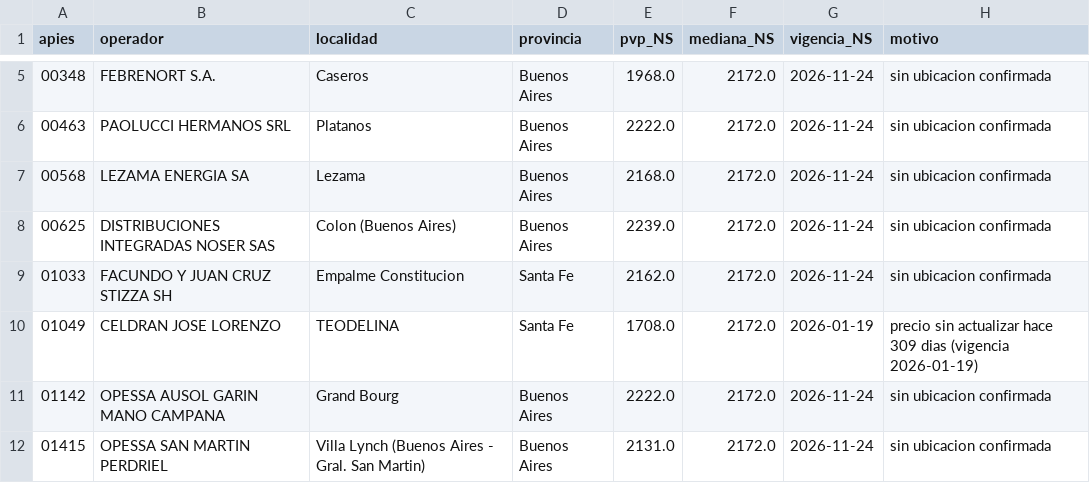
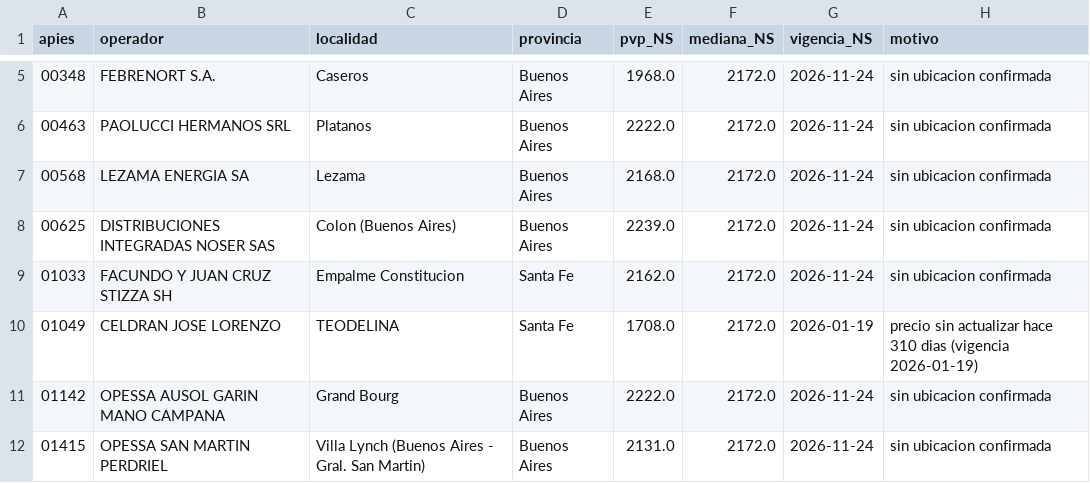
Before and after one commit to arqderman-tech/ypf_precios, a CSV file: data/excluidas.csv, drawn as a sheet; only a part is shown, gaps mark what is left out.

```diff
--- a/data/excluidas.csv
+++ b/data/excluidas.csv
@@ -9,3 +9,3 @@ apies,operador,localidad,provincia,pvp_NS,mediana_NS,vigencia_NS,motivo
 01033,"FACUNDO Y JUAN CRUZ STIZZA SH","Empalme Constitucion",Santa Fe,2162.0,2172.0,2026-11-24,sin ubicacion confirmada
-01049,"CELDRAN JOSE LORENZO","TEODELINA",Santa Fe,1708.0,2172.0,2026-01-19,precio sin actualizar hace 309 dias (vigencia 2026-01-19)
+01049,"CELDRAN JOSE LORENZO","TEODELINA",Santa Fe,1708.0,2172.0,2026-01-19,precio sin actualizar hace 310 dias (vigencia 2026-01-19)
 01142,"OPESSA AUSOL GARIN MANO CAMPANA","Grand Bourg",Buenos Aires,2222.0,2172.0,2026-11-24,sin ubicacion confirmada
```
Also changed, not shown: data/historial.csv, 1 other file.
